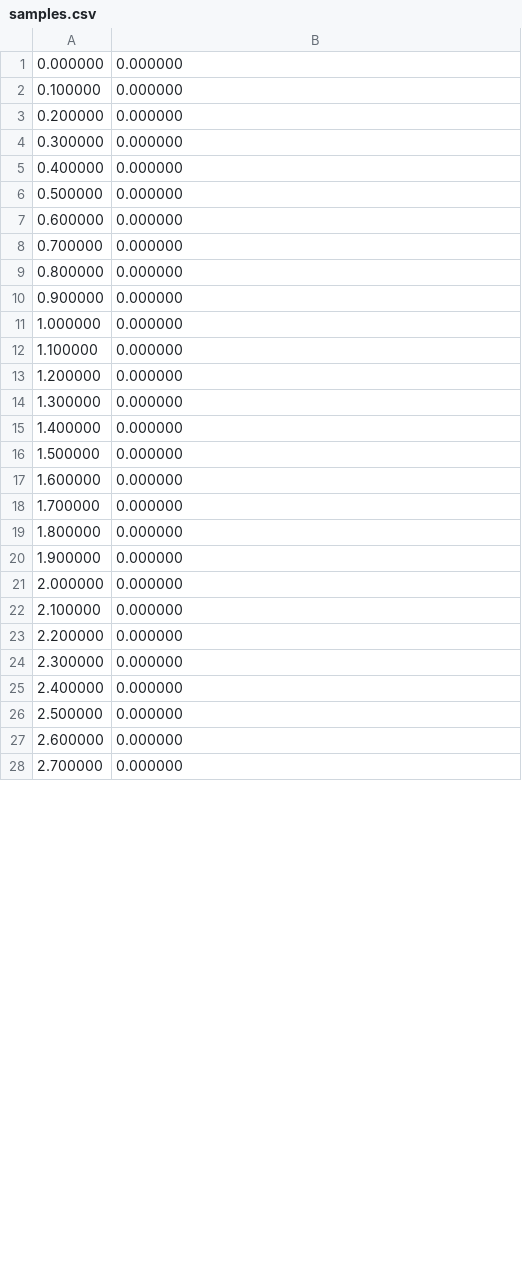
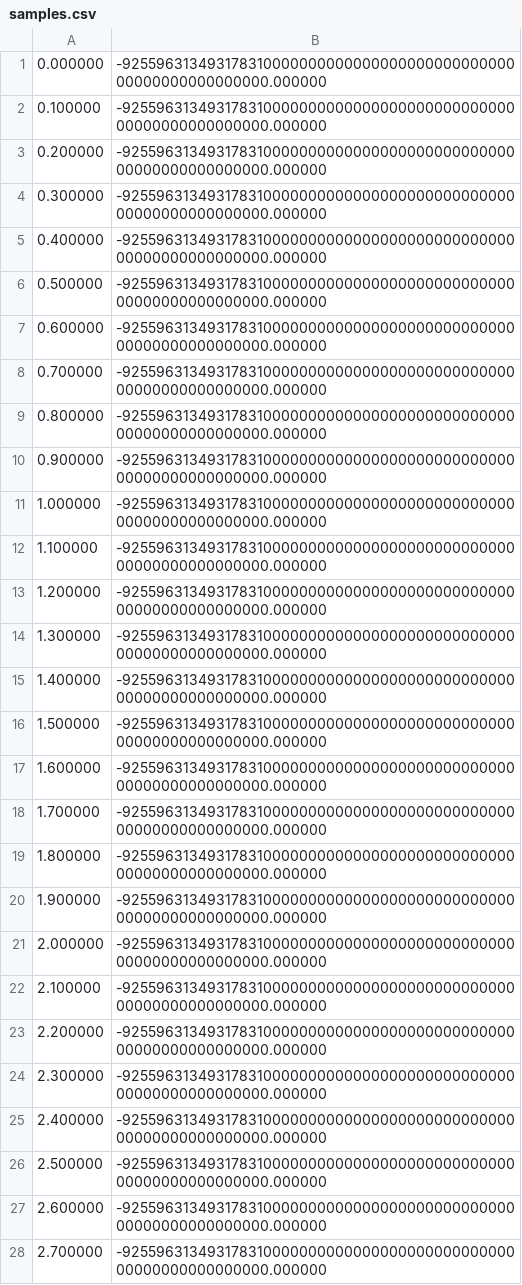
Before and after one commit to gnilk/yapt, a CSV file: dev/bld/Debug/samples.csv, drawn as a sheet; only a part is shown; the diff covers the shown part only.

```diff
--- a/dev/bld/Debug/samples.csv
+++ b/dev/bld/Debug/samples.csv
@@ -1,28 +1,28 @@
-0.000000,0.000000
-0.100000,0.000000
-0.200000,0.000000
-0.300000,0.000000
-0.400000,0.000000
-0.500000,0.000000
-0.600000,0.000000
-0.700000,0.000000
-0.800000,0.000000
-0.900000,0.000000
-1.000000,0.000000
-1.100000,0.000000
-1.200000,0.000000
-1.300000,0.000000
-1.400000,0.000000
-1.500000,0.000000
-1.600000,0.000000
-1.700000,0.000000
-1.800000,0.000000
-1.900000,0.000000
-2.000000,0.000000
-2.100000,0.000000
-2.200000,0.000000
-2.300000,0.000000
-2.400000,0.000000
-2.500000,0.000000
-2.600000,0.000000
-2.700000,0.000000
+0.000000,-92559631349317831000000000000000000000000000000000000000000000.000000
+0.100000,-92559631349317831000000000000000000000000000000000000000000000.000000
+0.200000,-92559631349317831000000000000000000000000000000000000000000000.000000
+0.300000,-92559631349317831000000000000000000000000000000000000000000000.000000
+0.400000,-92559631349317831000000000000000000000000000000000000000000000.000000
+0.500000,-92559631349317831000000000000000000000000000000000000000000000.000000
+0.600000,-92559631349317831000000000000000000000000000000000000000000000.000000
+0.700000,-92559631349317831000000000000000000000000000000000000000000000.000000
+0.800000,-92559631349317831000000000000000000000000000000000000000000000.000000
+0.900000,-92559631349317831000000000000000000000000000000000000000000000.000000
+1.000000,-92559631349317831000000000000000000000000000000000000000000000.000000
+1.100000,-92559631349317831000000000000000000000000000000000000000000000.000000
+1.200000,-92559631349317831000000000000000000000000000000000000000000000.000000
+1.300000,-92559631349317831000000000000000000000000000000000000000000000.000000
+1.400000,-92559631349317831000000000000000000000000000000000000000000000.000000
+1.500000,-92559631349317831000000000000000000000000000000000000000000000.000000
+1.600000,-92559631349317831000000000000000000000000000000000000000000000.000000
+1.700000,-92559631349317831000000000000000000000000000000000000000000000.000000
+1.800000,-92559631349317831000000000000000000000000000000000000000000000.000000
+1.900000,-92559631349317831000000000000000000000000000000000000000000000.000000
+2.000000,-92559631349317831000000000000000000000000000000000000000000000.000000
+2.100000,-92559631349317831000000000000000000000000000000000000000000000.000000
+2.200000,-92559631349317831000000000000000000000000000000000000000000000.000000
+2.300000,-92559631349317831000000000000000000000000000000000000000000000.000000
+2.400000,-92559631349317831000000000000000000000000000000000000000000000.000000
+2.500000,-92559631349317831000000000000000000000000000000000000000000000.000000
+2.600000,-92559631349317831000000000000000000000000000000000000000000000.000000
+2.700000,-92559631349317831000000000000000000000000000000000000000000000.000000
```
Also changed, not shown: 22 edited cells elsewhere in this file, 16 other files.
